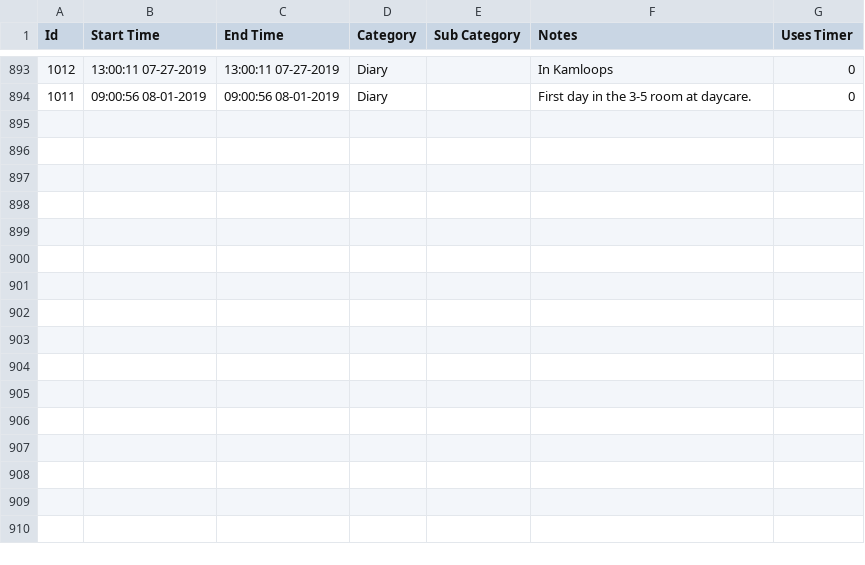
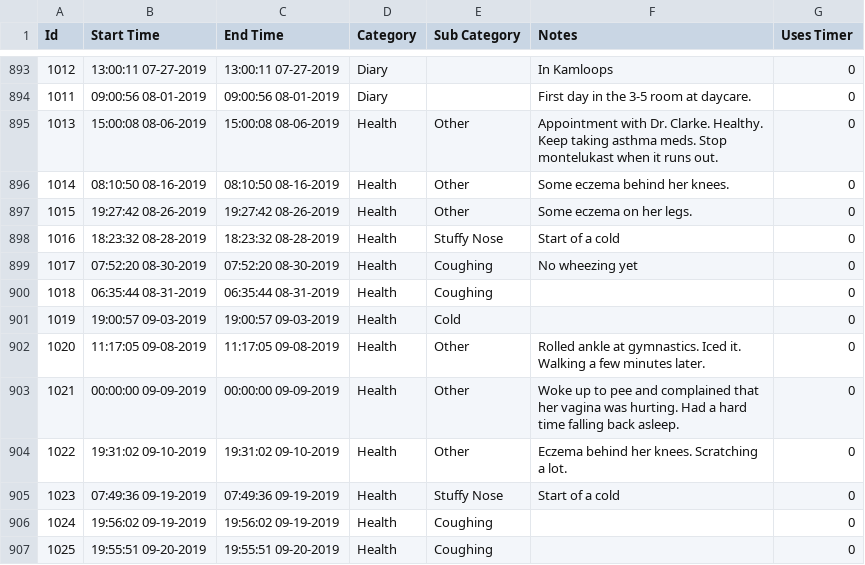
Before and after one commit to canadianveggie/astrid, a CSV file: _data/journal_entries.csv, drawn as a sheet; only a part is shown, gaps mark what is left out.

```diff
--- a/_data/journal_entries.csv
+++ b/_data/journal_entries.csv
@@ -894 +894,14 @@ Id, Start Time, End Time, Category, Sub Category, Notes, Uses Timer
 1011,09:00:56 08-01-2019,09:00:56 08-01-2019,Diary,,First day in the 3-5 room at daycare.,0
+1013,15:00:08 08-06-2019,15:00:08 08-06-2019,Health,Other,Appointment with Dr. Clarke. Healthy. Keep taking asthma meds. Stop montelukast when it runs out.,0
+1014,08:10:50 08-16-2019,08:10:50 08-16-2019,Health,Other,Some eczema behind her knees.,0
+1015,19:27:42 08-26-2019,19:27:42 08-26-2019,Health,Other,Some eczema on her legs.,0
+1016,18:23:32 08-28-2019,18:23:32 08-28-2019,Health,Stuffy Nose,Start of a cold,0
+1017,07:52:20 08-30-2019,07:52:20 08-30-2019,Health,Coughing,No wheezing yet,0
+1018,06:35:44 08-31-2019,06:35:44 08-31-2019,Health,Coughing,,0
+1019,19:00:57 09-03-2019,19:00:57 09-03-2019,Health,Cold,,0
+1020,11:17:05 09-08-2019,11:17:05 09-08-2019,Health,Other,Rolled ankle at gymnastics. Iced it. Walking a few minutes later.,0
+1021,00:00:00 09-09-2019,00:00:00 09-09-2019,Health,Other,Woke up to pee and complained that her vagina was hurting. Had a hard time falling back asleep.,0
+1022,19:31:02 09-10-2019,19:31:02 09-10-2019,Health,Other,Eczema behind her knees. Scratching a lot.,0
+1023,07:49:36 09-19-2019,07:49:36 09-19-2019,Health,Stuffy Nose,Start of a cold,0
+1024,19:56:02 09-19-2019,19:56:02 09-19-2019,Health,Coughing,,0
+1025,19:55:51 09-20-2019,19:55:51 09-20-2019,Health,Coughing,,0
```
Also changed, not shown: _data/growths.csv, _data/medicine_records.csv.
